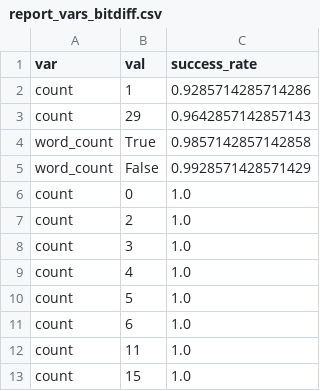
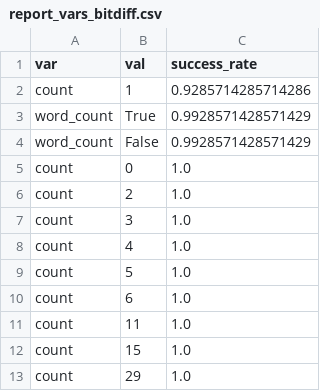
Before and after one commit to furunkel/codex_grid_eval, a CSV file: reports/codex/report_vars_bitdiff.csv, drawn as a sheet.

```diff
--- a/reports/codex/report_vars_bitdiff.csv
+++ b/reports/codex/report_vars_bitdiff.csv
@@ -2,4 +2,3 @@ var,val,success_rate
 count,1,0.9285714285714286
-count,29,0.9642857142857143
-word_count,True,0.9857142857142858
+word_count,True,0.9928571428571429
 word_count,False,0.9928571428571429
@@ -13 +12,2 @@ count,11,1.0
 count,15,1.0
+count,29,1.0
```
Also changed, not shown: reports/codeparrot/report_bitdiff.csv, reports/codeparrot/report_vars_bitdiff.csv, 50 other files.
